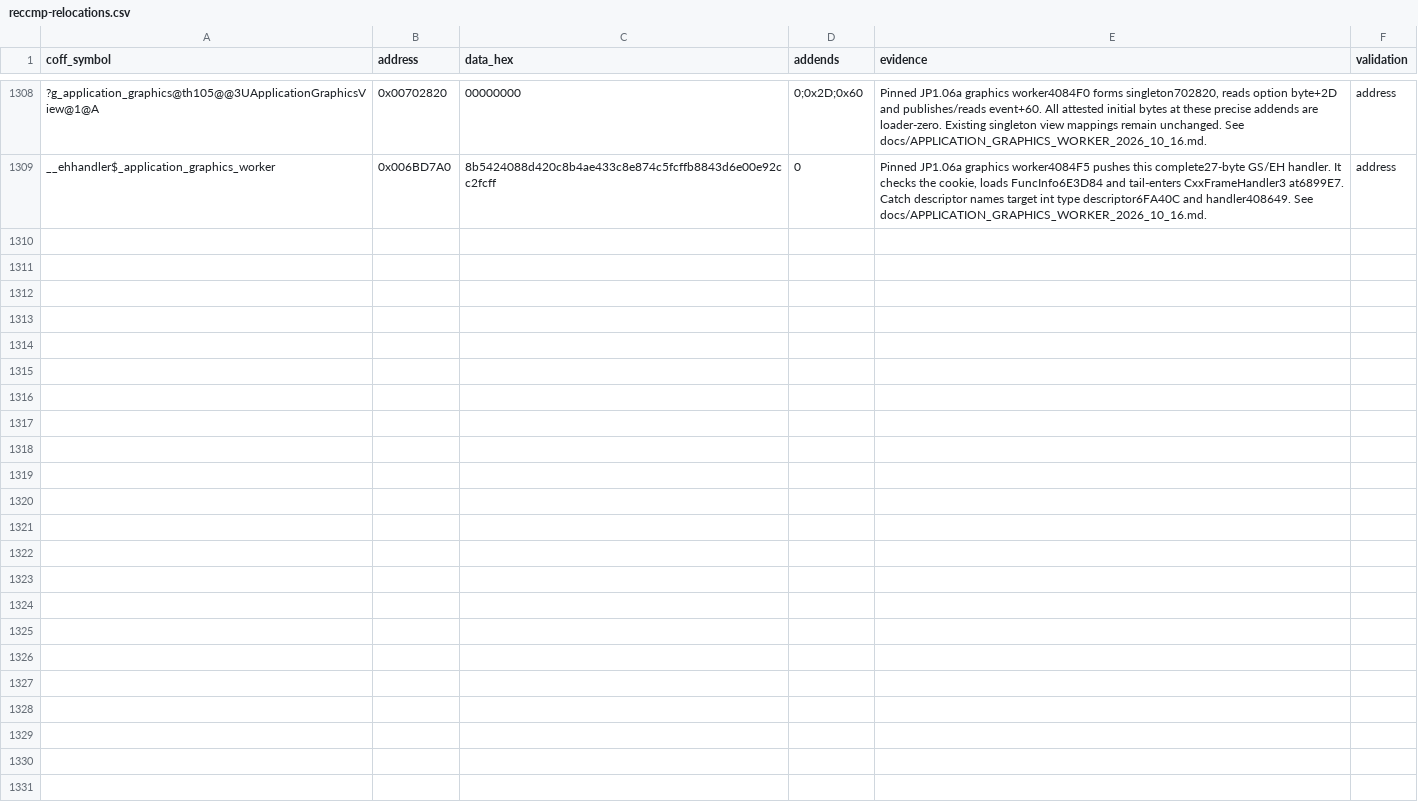
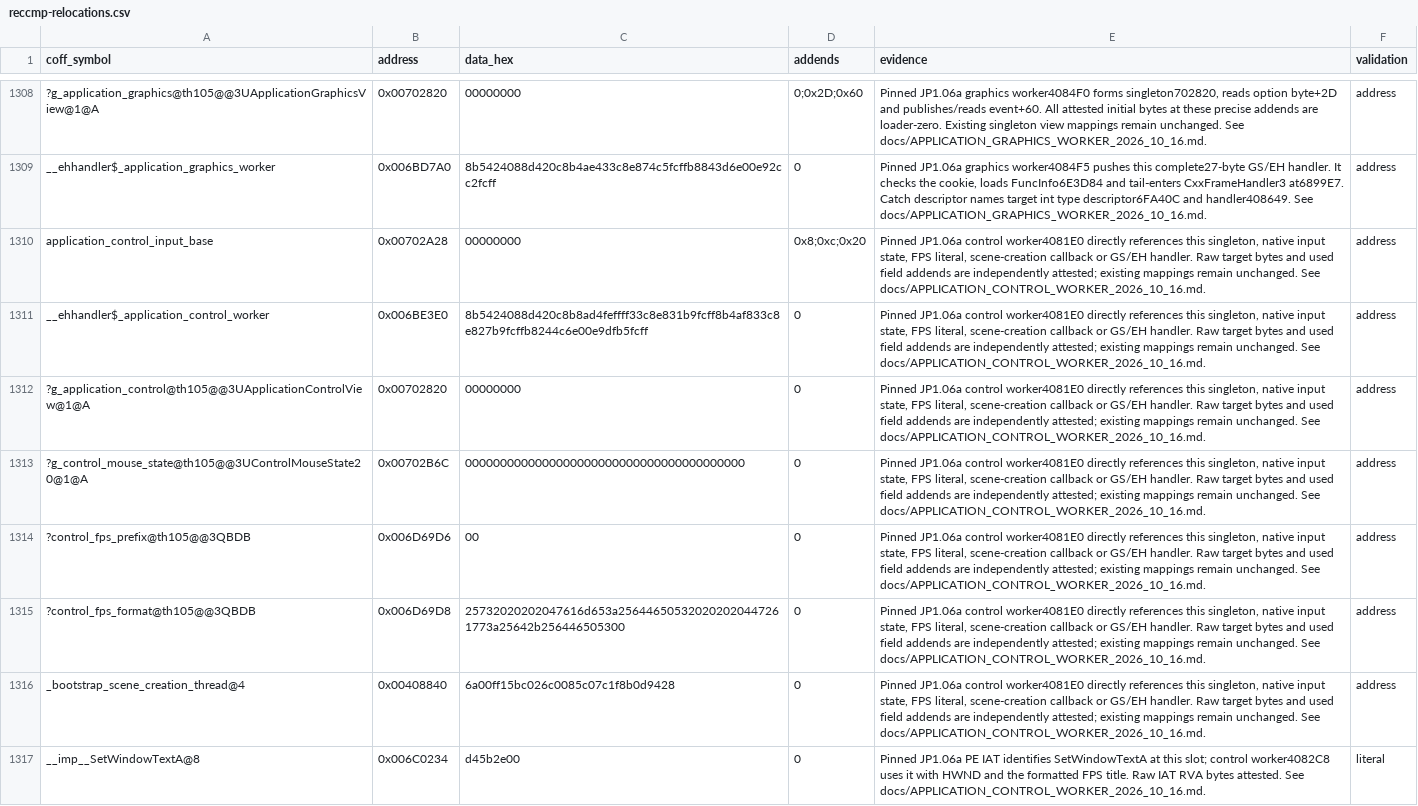
Before and after one commit to N0zoM1z0/th105, a CSV file: config/reccmp-relocations.csv, drawn as a sheet; only a part is shown, gaps mark what is left out; the diff names each change by its address in the sheet, - before the commit and + after, or states it on an @@ line.

Commit message:
gpt-6.1-sol: reconstruct control loop and pin FP and catch policy

```diff
--- a/config/reccmp-relocations.csv
+++ b/config/reccmp-relocations.csv
+row 1310: application_control_input_base | 0x00702A28 | 00000000 | 0x8;0xc;0x20 | Pinned JP1.06a control worker4081E0 directly references this singleton, native input state, FPS literal, scene-creation callback or GS/EH handler. Raw target bytes and used field addends are independently attested; existing mappings remain unchanged. See docs/APPLICATION_CONTROL_WORKER_2026_10_16.md. | address
+row 1311: __ehhandler$_application_control_worker | 0x006BE3E0 | 8b5424088d420c8b8ad4feffff33c8e831b9fcff8b4af833c8e827b9fcffb8244c6e00e9dfb5fcff | 0 | Pinned JP1.06a control worker4081E0 directly references this singleton, native input state, FPS literal, scene-creation callback or GS/EH handler. Raw target bytes and used field addends are independently attested; existing mappings remain unchanged. See docs/APPLICATION_CONTROL_WORKER_2026_10_16.md. | address
+row 1312: ?g_application_control@th105@@3UApplicationControlView@1@A | 0x00702820 | 00000000 | 0 | Pinned JP1.06a control worker4081E0 directly references this singleton, native input state, FPS literal, scene-creation callback or GS/EH handler. Raw target bytes and used field addends are independently attested; existing mappings remain unchanged. See docs/APPLICATION_CONTROL_WORKER_2026_10_16.md. | address
+row 1313: ?g_control_mouse_state@th105@@3UControlMouseState20@1@A | 0x00702B6C | 0000000000000000000000000000000000000000 | 0 | Pinned JP1.06a control worker4081E0 directly references this singleton, native input state, FPS literal, scene-creation callback or GS/EH handler. Raw target bytes and used field addends are independently attested; existing mappings remain unchanged. See docs/APPLICATION_CONTROL_WORKER_2026_10_16.md. | address
+row 1314: ?control_fps_prefix@th105@@3QBDB | 0x006D69D6 | 00 | 0 | Pinned JP1.06a control worker4081E0 directly references this singleton, native input state, FPS literal, scene-creation callback or GS/EH handler. Raw target bytes and used field addends are independently attested; existing mappings remain unchanged. See docs/APPLICATION_CONTROL_WORKER_2026_10_16.md. | address
+row 1315: ?control_fps_format@th105@@3QBDB | 0x006D69D8 | 25732020202047616d653a256446505320202020447261773a25642b256446505300 | 0 | Pinned JP1.06a control worker4081E0 directly references this singleton, native input state, FPS literal, scene-creation callback or GS/EH handler. Raw target bytes and used field addends are independently attested; existing mappings remain unchanged. See docs/APPLICATION_CONTROL_WORKER_2026_10_16.md. | address
+row 1316: _bootstrap_scene_creation_thread@4 | 0x00408840 | 6a00ff15bc026c0085c07c1f8b0d9428 | 0 | Pinned JP1.06a control worker4081E0 directly references this singleton, native input state, FPS literal, scene-creation callback or GS/EH handler. Raw target bytes and used field addends are independently attested; existing mappings remain unchanged. See docs/APPLICATION_CONTROL_WORKER_2026_10_16.md. | address
+row 1317: __imp__SetWindowTextA@8 | 0x006C0234 | d45b2e00 | 0 | Pinned JP1.06a PE IAT identifies SetWindowTextA at this slot; control worker4082C8 uses it with HWND and the formatted FPS title. Raw IAT RVA bytes attested. See docs/APPLICATION_CONTROL_WORKER_2026_10_16.md. | literal
```
Also changed, not shown: config/function-origins.csv, config/implemented.csv, 10 other files.
